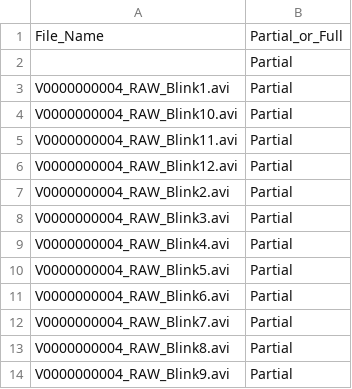
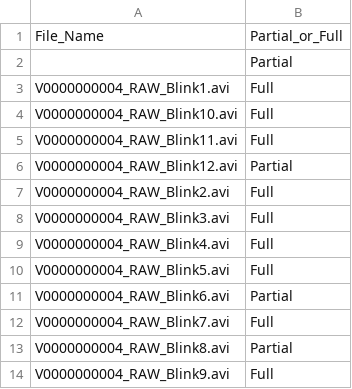
Before and after one commit to deepthinacharaju/Blink, a CSV file: Blinks.csv, drawn as a sheet.

```diff
--- a/Blinks.csv
+++ b/Blinks.csv
@@ -2,13 +2,13 @@ File_Name,Partial_or_Full
 ,Partial
-V0000000004_RAW_Blink1.avi,Partial
-V0000000004_RAW_Blink10.avi,Partial
-V0000000004_RAW_Blink11.avi,Partial
+V0000000004_RAW_Blink1.avi,Full
+V0000000004_RAW_Blink10.avi,Full
+V0000000004_RAW_Blink11.avi,Full
 V0000000004_RAW_Blink12.avi,Partial
-V0000000004_RAW_Blink2.avi,Partial
-V0000000004_RAW_Blink3.avi,Partial
-V0000000004_RAW_Blink4.avi,Partial
-V0000000004_RAW_Blink5.avi,Partial
+V0000000004_RAW_Blink2.avi,Full
+V0000000004_RAW_Blink3.avi,Full
+V0000000004_RAW_Blink4.avi,Full
+V0000000004_RAW_Blink5.avi,Full
 V0000000004_RAW_Blink6.avi,Partial
-V0000000004_RAW_Blink7.avi,Partial
+V0000000004_RAW_Blink7.avi,Full
 V0000000004_RAW_Blink8.avi,Partial
-V0000000004_RAW_Blink9.avi,Partial
+V0000000004_RAW_Blink9.avi,Full
```
Also changed, not shown: 4 other files.
